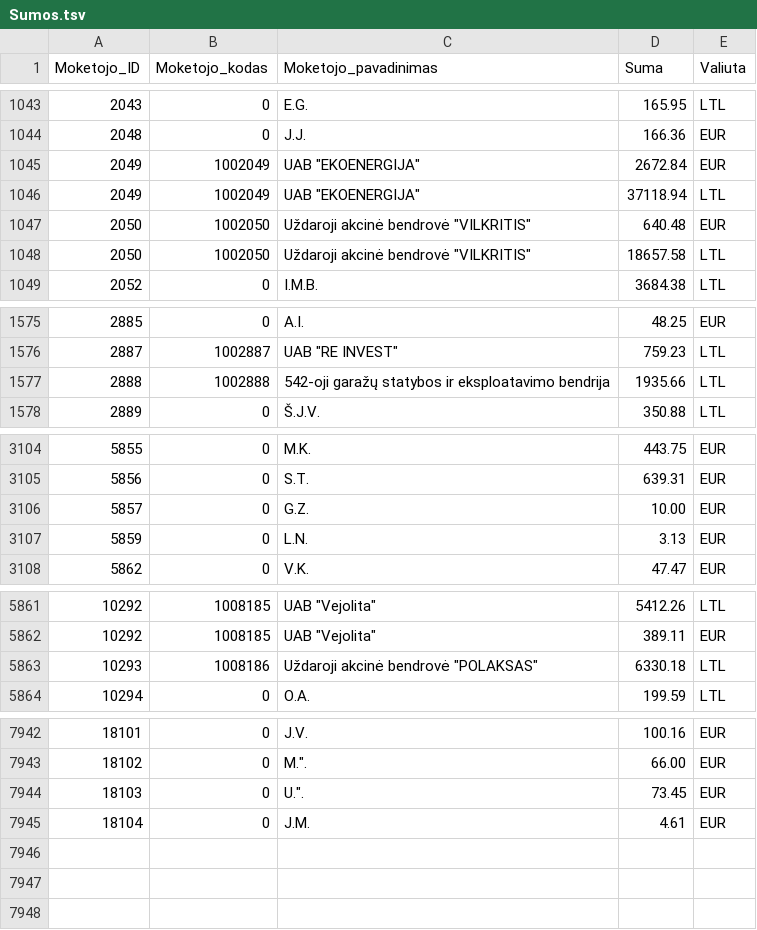
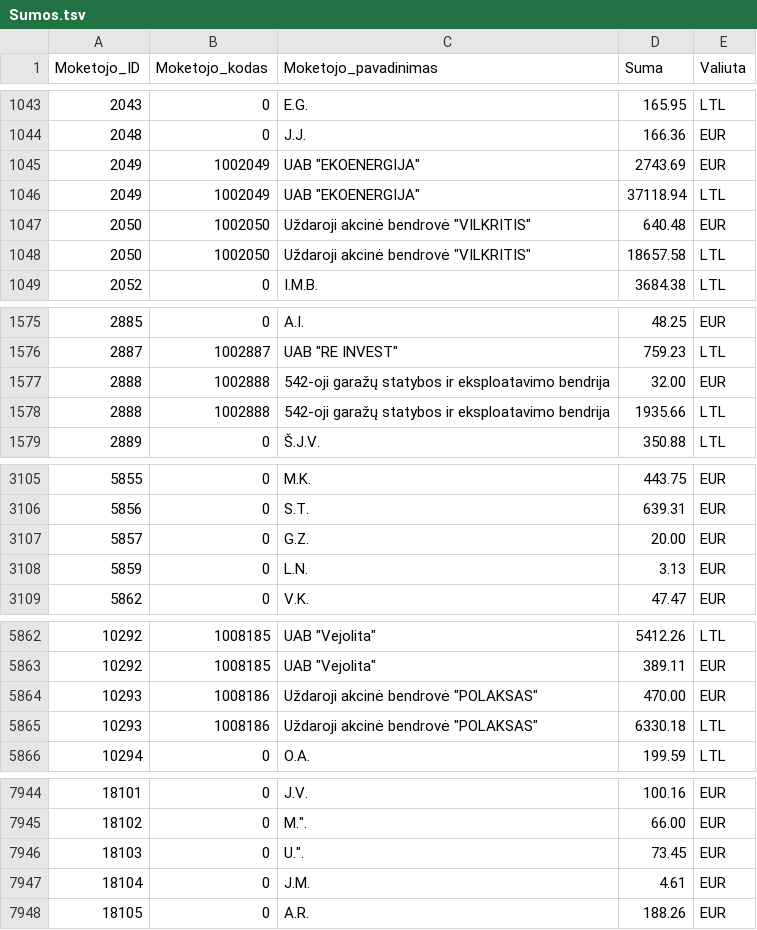
Before and after one commit to vilnius/zemesnuomossutartys, a TSV file: data/Sumos.tsv, drawn as a sheet; only a part is shown, gaps mark what is left out; the diff covers the shown part only.

Commit message:
update

```diff
--- a/data/Sumos.tsv
+++ b/data/Sumos.tsv
@@ -1044,3 +1044,3 @@
 2048	0	J.J.	166.36	EUR
-2049	1002049	UAB "EKOENERGIJA"	2672.84	EUR
+2049	1002049	UAB "EKOENERGIJA"	2743.69	EUR
 2049	1002049	UAB "EKOENERGIJA"	37118.94	LTL
@@ -1576,2 +1576,3 @@
 2887	1002887	UAB "RE INVEST"	759.23	LTL
+2888	1002888	542-oji garažų statybos ir eksploatavimo bendrija	32.00	EUR
 2888	1002888	542-oji garažų statybos ir eksploatavimo bendrija	1935.66	LTL
@@ -3105,3 +3106,3 @@
 5856	0	S.T.	639.31	EUR
-5857	0	G.Z.	10.00	EUR
+5857	0	G.Z.	20.00	EUR
 5859	0	L.N.	3.13	EUR
@@ -5862,2 +5863,3 @@
 10292	1008185	UAB "Vejolita"	389.11	EUR
+10293	1008186	Uždaroji akcinė bendrovė "POLAKSAS"	470.00	EUR
 10293	1008186	Uždaroji akcinė bendrovė "POLAKSAS"	6330.18	LTL
@@ -7946 +7948,2 @@
 18104	0	J.M.	4.61	EUR
+18105	0	A.R.	188.26	EUR
```
Also changed, not shown: 1 edited cell elsewhere in this file.
